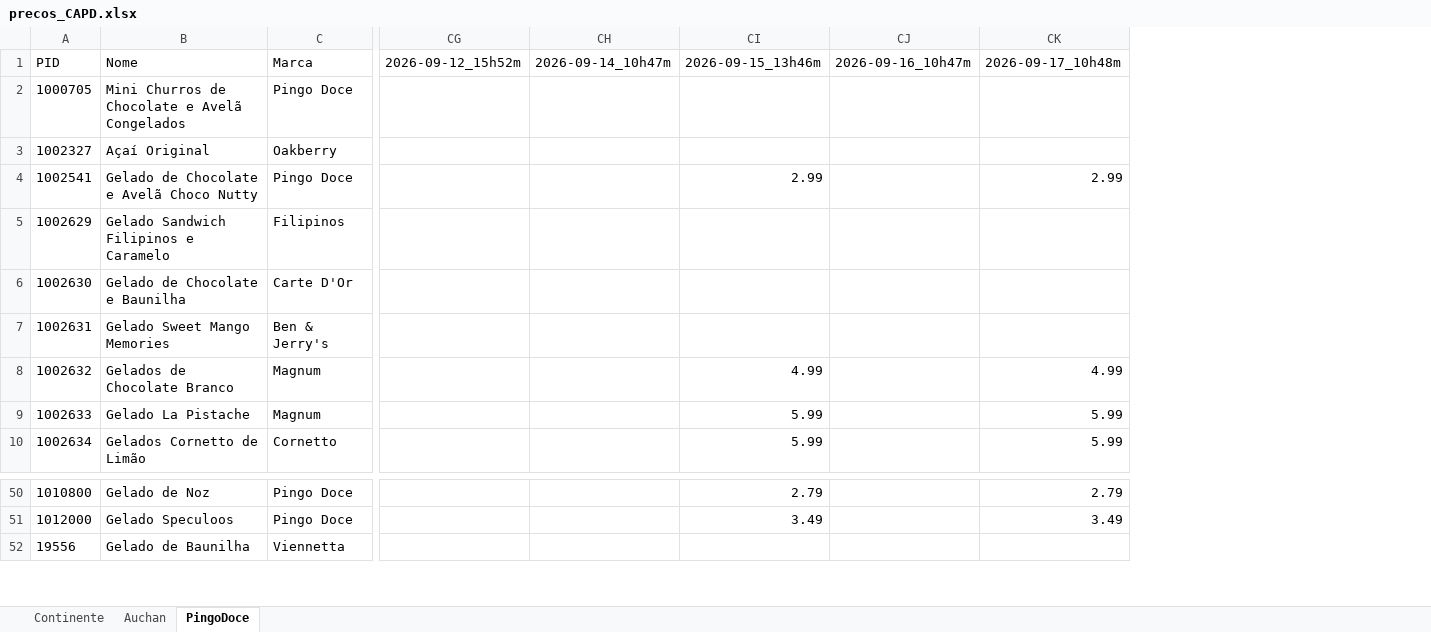
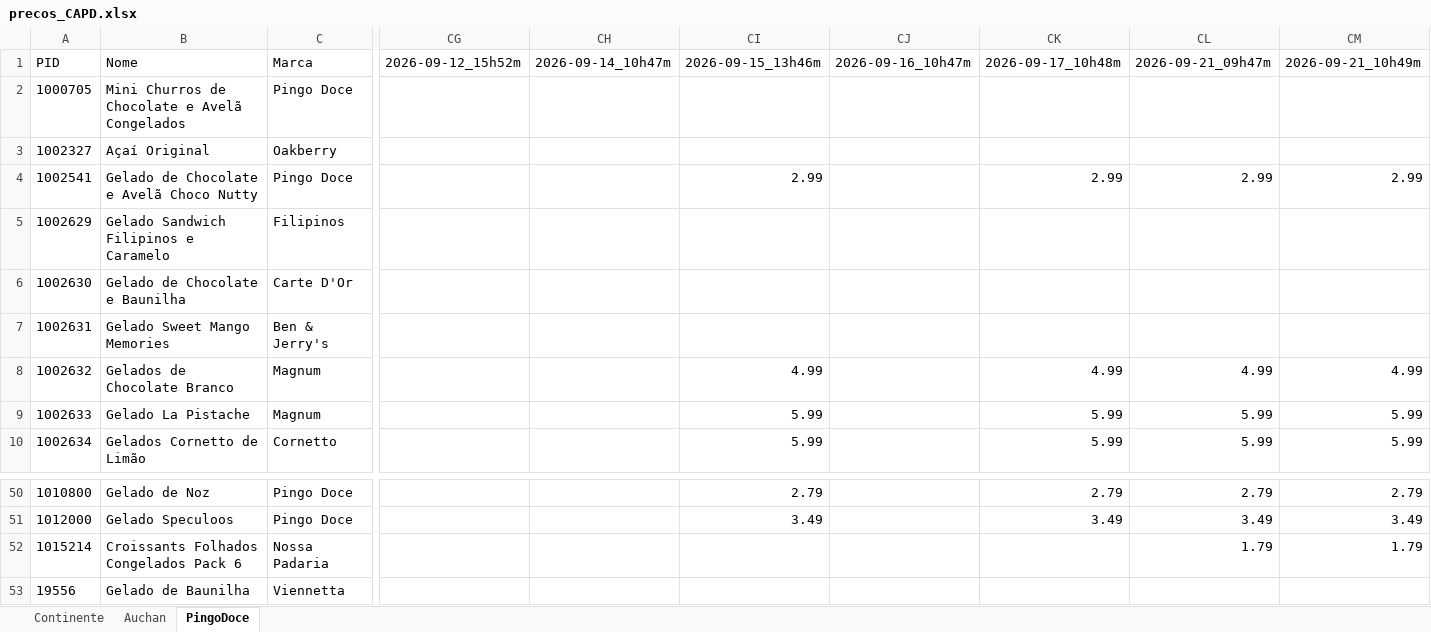
Before and after one commit to luizfernandofzhub/capd-prices, an Excel workbook: precos_CAPD.xlsx, sheet PingoDoce, drawn as a sheet; only a part is shown, gaps mark what is left out; values as stored, in another font and other column widths than the file's, no borders; rows hold the shown columns only; the diff names each change by its address in the sheet, - before the commit and + after, or states it on an @@ line.

```diff
--- a/precos_CAPD.xlsx (sheet PingoDoce)
+++ b/precos_CAPD.xlsx (sheet PingoDoce)
+column CL, rows 1-10: 2026-09-21_09h47m |  |  | 2.99 |  |  |  | 4.99 | 5.99 | 5.99; rows 50-51: 2.79 | 3.49
+column CM, rows 1-10: 2026-09-21_10h49m |  |  | 2.99 |  |  |  | 4.99 | 5.99 | 5.99; rows 50-51: 2.79 | 3.49
+row 52: 1015214 | Croissants Folhados Congelados Pack 6 | Nossa Padaria |  |  |  |  |  | 1.79 | 1.79
```
Also changed, not shown: sheet Continente, sheet Auchan, 1 other file.
